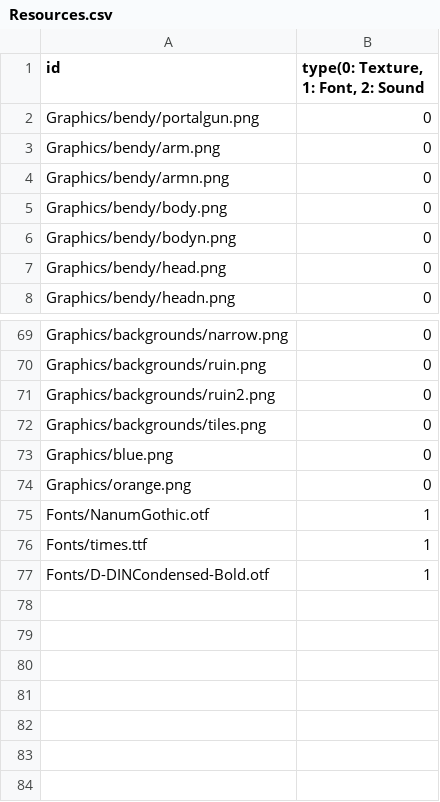
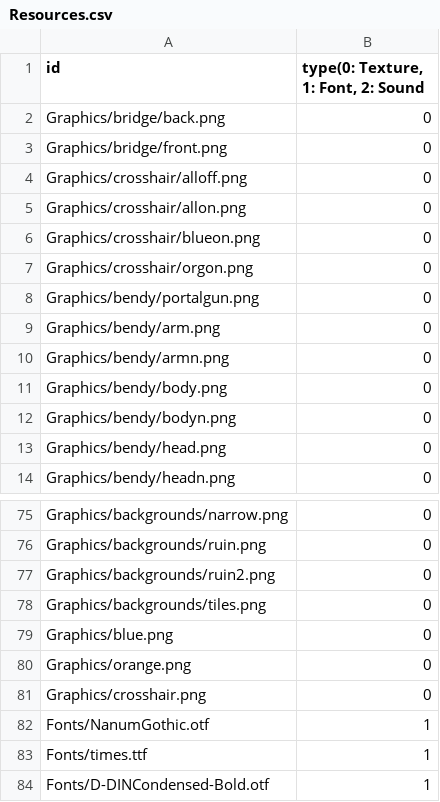
Before and after one commit to sowsky/Portal, a CSV file: sfml-template-bin/Resources.csv, drawn as a sheet; only a part is shown, gaps mark what is left out.

```diff
--- a/sfml-template-bin/Resources.csv
+++ b/sfml-template-bin/Resources.csv
@@ -1,2 +1,8 @@
 id,"type(0: Texture, 1: Font, 2: Sound "
+Graphics/bridge/back.png,0
+Graphics/bridge/front.png,0
+Graphics/crosshair/alloff.png,0
+Graphics/crosshair/allon.png,0
+Graphics/crosshair/blueon.png,0
+Graphics/crosshair/orgon.png,0
 Graphics/bendy/portalgun.png,0
@@ -74,2 +80,3 @@ Graphics/blue.png,0
 Graphics/orange.png,0
+Graphics/crosshair.png,0
 Fonts/NanumGothic.otf,1
```
Also changed, not shown: 14 other files.
